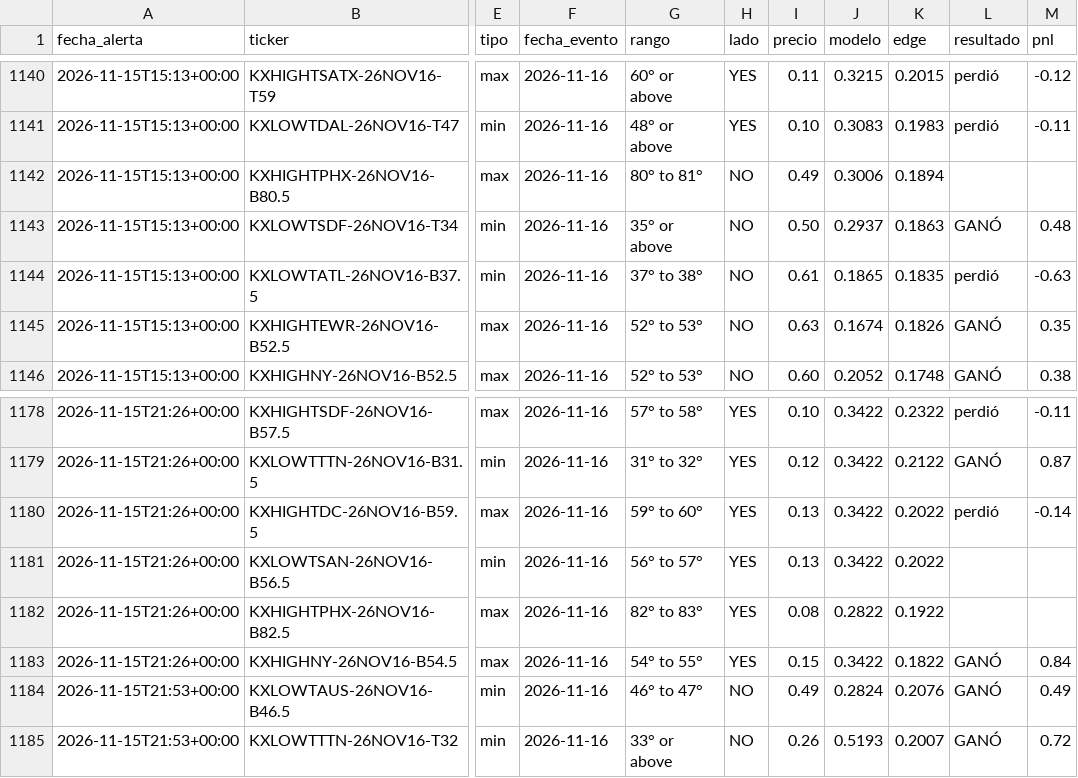
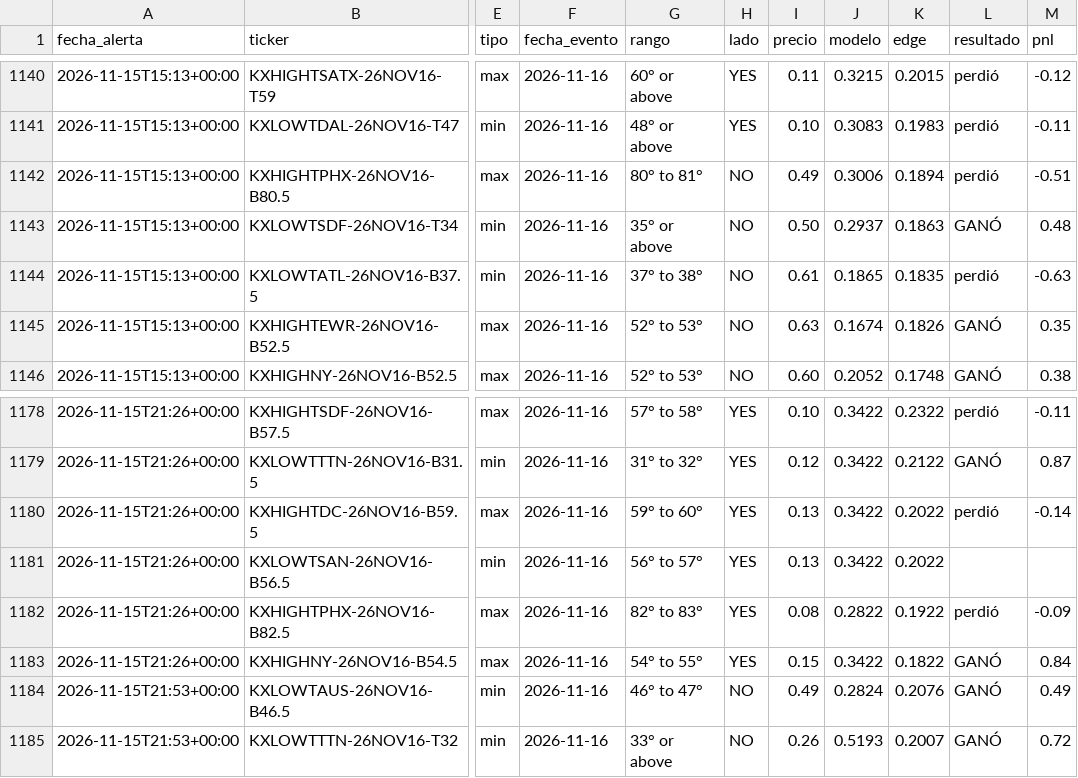
Before and after one commit to juanpablowallstreet-tech/climateradar, a CSV file: estado/alertas.csv, drawn as a sheet; only a part is shown, gaps mark what is left out; the diff covers the shown part only; the diff names each change by its address in the sheet, - before the commit and + after, or states it on an @@ line.

```diff
--- a/estado/alertas.csv
+++ b/estado/alertas.csv
-L1142 (resultado): (empty)
+L1142 (resultado): perdió
-M1142 (pnl): (empty)
+M1142 (pnl): -0.51
-L1182 (resultado): (empty)
+L1182 (resultado): perdió
-M1182 (pnl): (empty)
+M1182 (pnl): -0.09
```
Also changed, not shown: 4 added rows and 12 edited cells elsewhere in this file, 1 other file.
